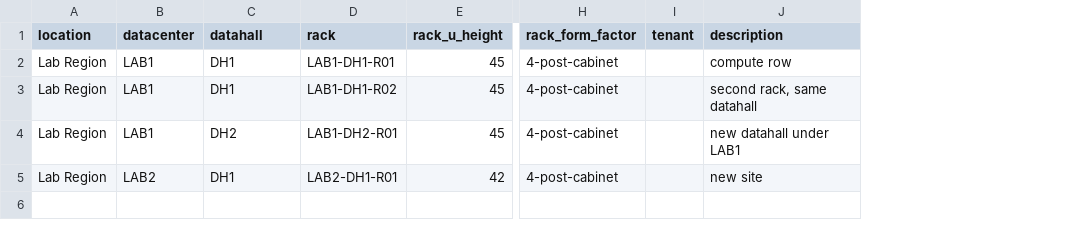
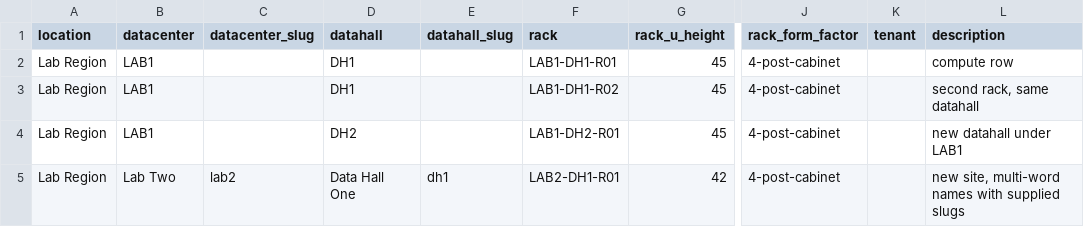
Before and after one commit to kangxin-liu/netbox-tool-kits, a CSV file: samples/1_hierarchy_valid.csv, drawn as a sheet; only a part is shown, gaps mark what is left out; addresses are those after the commit; the diff names each change by its address in the sheet, - before the commit and + after, or states it on an @@ line.

```diff
--- a/samples/1_hierarchy_valid.csv
+++ b/samples/1_hierarchy_valid.csv
+column C (datacenter_slug), row 5: lab2
+column E (datahall_slug), row 5: dh1
-B5 (datacenter): LAB2
+B5 (datacenter): Lab Two
-D5 (datahall): DH1
+D5 (datahall): Data Hall One
-L5 (description): new site
+L5 (description): new site, multi-word names with supplied slugs
```
Also changed, not shown: samples/1_hierarchy_invalid.csv, 15 other files.
